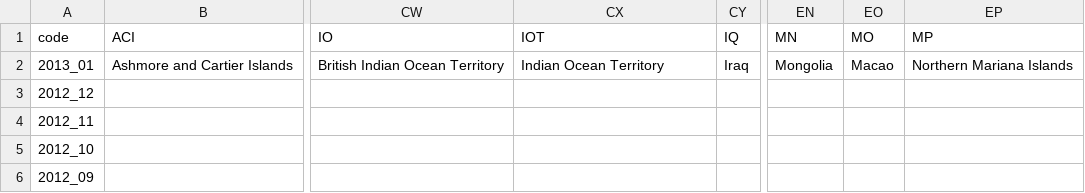
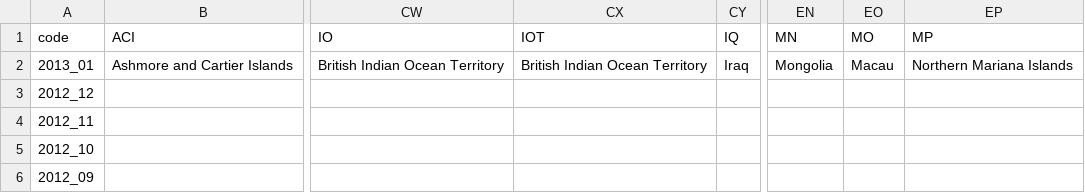
Before and after one commit to andrewebert/map, a CSV file: data/name.csv (was data/names.csv), drawn as a sheet; only a part is shown, gaps mark what is left out; the diff names each change by its address in the sheet, - before the commit and + after, or states it on an @@ line.

```diff
--- a/data/names.csv
+++ b/data/name.csv
-CX2 (IOT): Indian Ocean Territory
+CX2 (IOT): British Indian Ocean Territory
-EO2 (MO): Macao
+EO2 (MO): Macau
```
Also changed, not shown: data/formal.csv, 3 other files.
